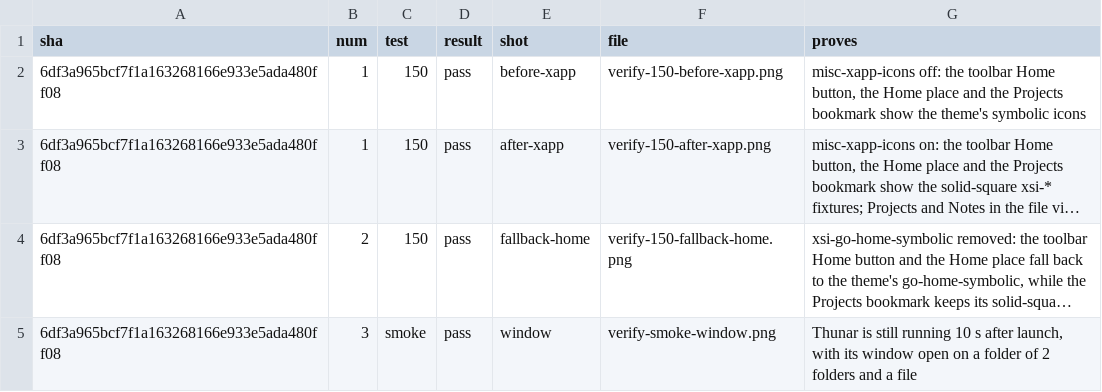
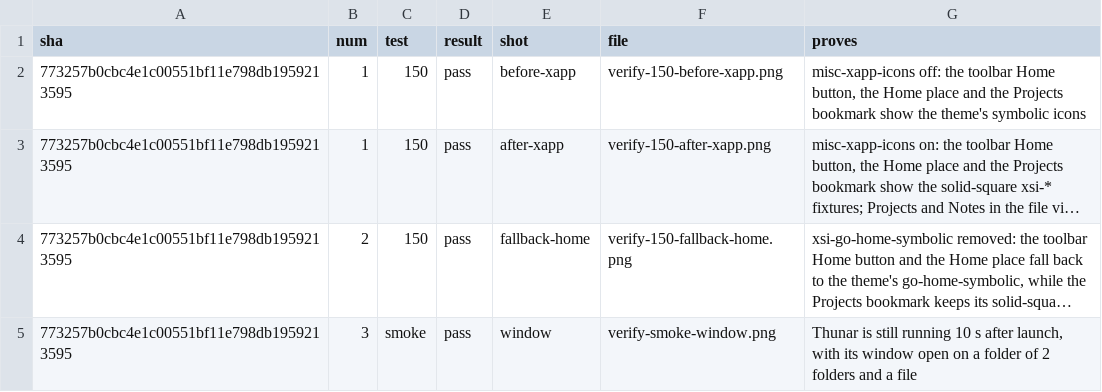
Before and after one commit to alexhu98/thunar, a TSV file: pr-153/verify.tsv, drawn as a sheet; long unchanged cells end in …; the diff names each change by its address in the sheet, - before the commit and + after, or states it on an @@ line.

```diff
--- a/pr-153/verify.tsv
+++ b/pr-153/verify.tsv
-A2:A5 (sha): 6df3a965bcf7f1a163268166e933e5ada480ff08
+A2:A5 (sha): 773257b0cbc4e1c00551bf11e798db1959213595
```
Also changed, not shown: 5 other files.
